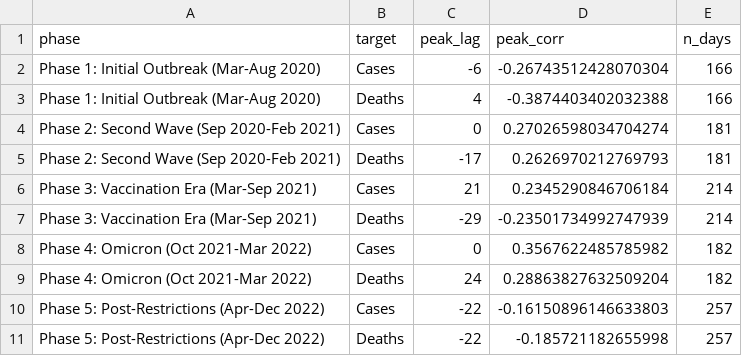
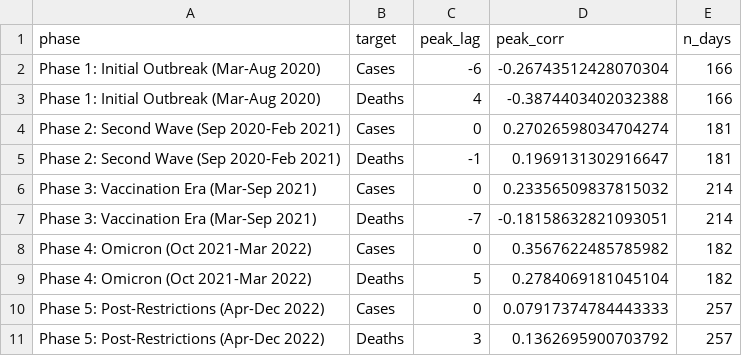
Before and after one commit to Hanzhong-Qiu/ADS_pandas_new, a CSV file: graphs/exploration/phase_xcorr_summary.csv, drawn as a sheet.

```diff
--- a/graphs/exploration/phase_xcorr_summary.csv
+++ b/graphs/exploration/phase_xcorr_summary.csv
@@ -4,8 +4,8 @@ Phase 1: Initial Outbreak (Mar-Aug 2020),Deaths,4,-0.3874403402032388,166
 Phase 2: Second Wave (Sep 2020-Feb 2021),Cases,0,0.27026598034704274,181
-Phase 2: Second Wave (Sep 2020-Feb 2021),Deaths,-17,0.2626970212769793,181
-Phase 3: Vaccination Era (Mar-Sep 2021),Cases,21,0.2345290846706184,214
-Phase 3: Vaccination Era (Mar-Sep 2021),Deaths,-29,-0.23501734992747939,214
+Phase 2: Second Wave (Sep 2020-Feb 2021),Deaths,-1,0.1969131302916647,181
+Phase 3: Vaccination Era (Mar-Sep 2021),Cases,0,0.23356509837815032,214
+Phase 3: Vaccination Era (Mar-Sep 2021),Deaths,-7,-0.18158632821093051,214
 Phase 4: Omicron (Oct 2021-Mar 2022),Cases,0,0.3567622485785982,182
-Phase 4: Omicron (Oct 2021-Mar 2022),Deaths,24,0.28863827632509204,182
-Phase 5: Post-Restrictions (Apr-Dec 2022),Cases,-22,-0.16150896146633803,257
-Phase 5: Post-Restrictions (Apr-Dec 2022),Deaths,-22,-0.185721182655998,257
+Phase 4: Omicron (Oct 2021-Mar 2022),Deaths,5,0.2784069181045104,182
+Phase 5: Post-Restrictions (Apr-Dec 2022),Cases,0,0.07917374784443333,257
+Phase 5: Post-Restrictions (Apr-Dec 2022),Deaths,3,0.1362695900703792,257
```
Also changed, not shown: 35 other files.
